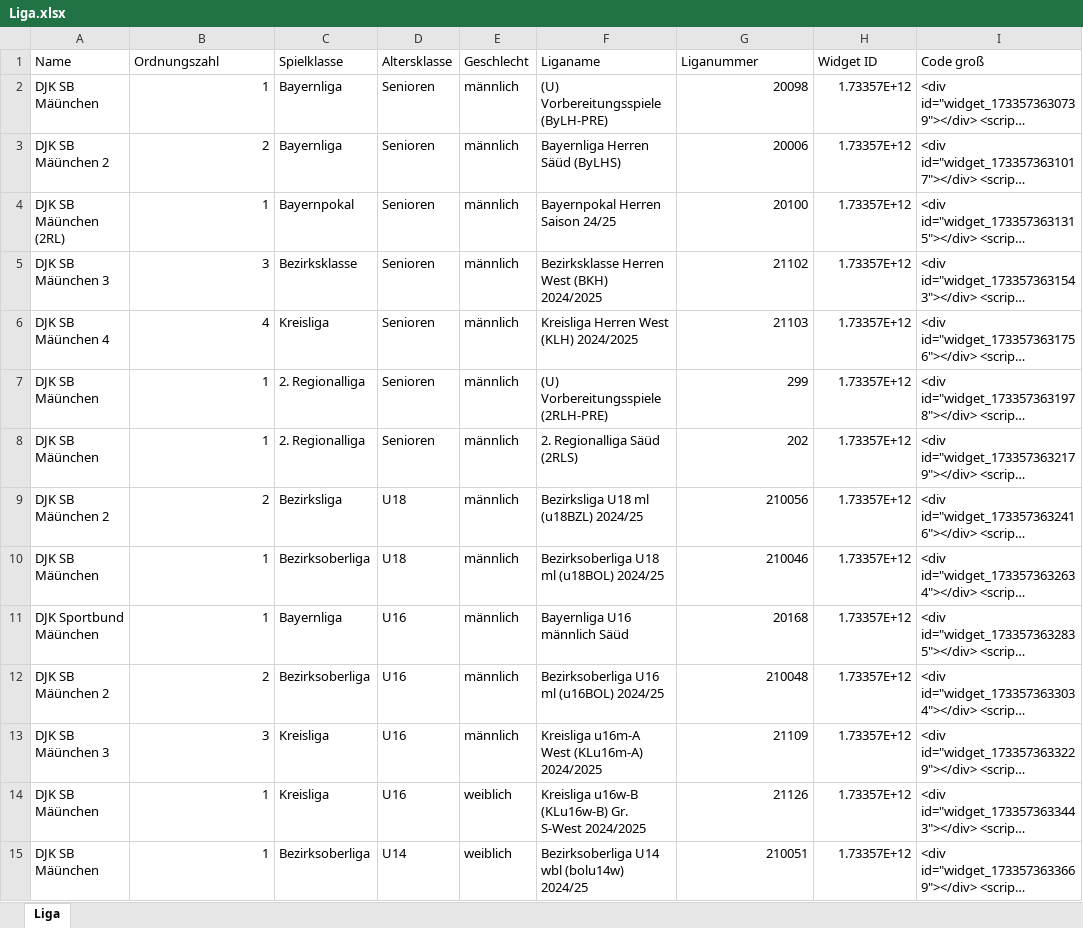
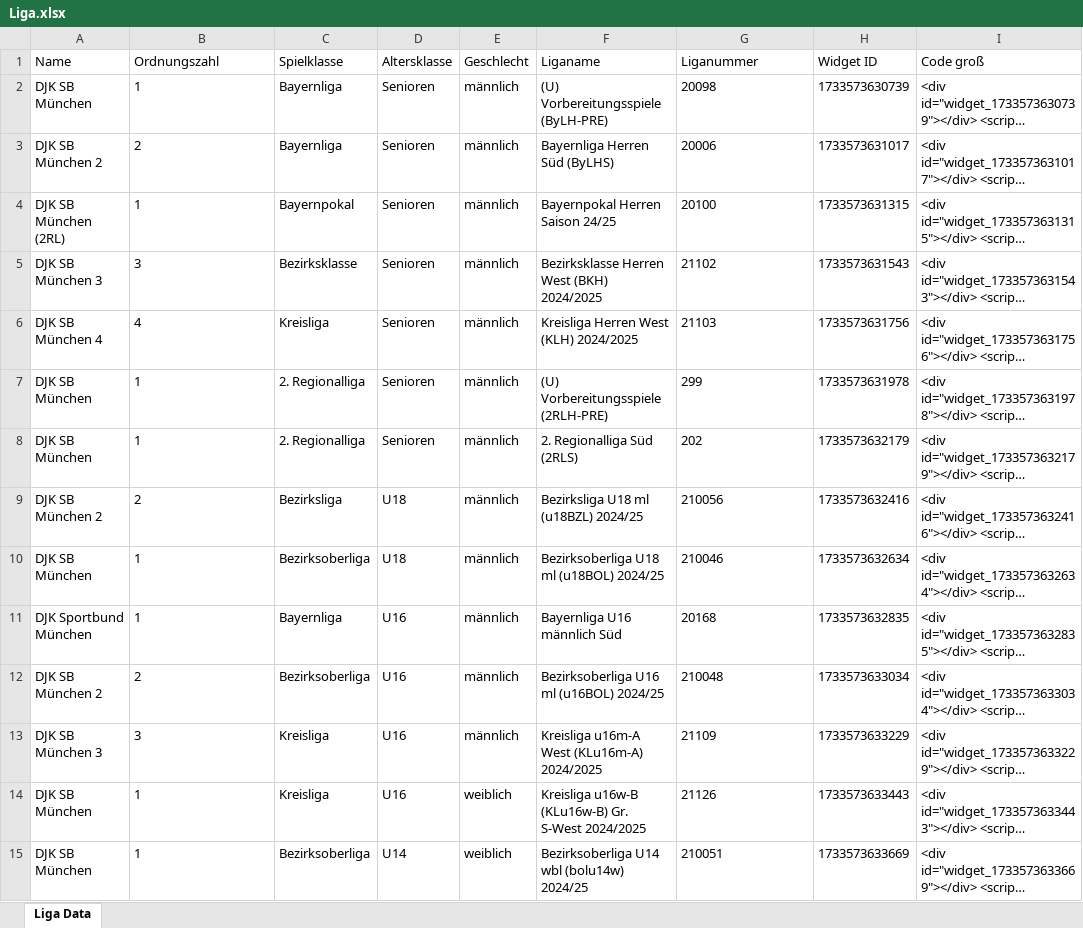
Before and after one commit to AdminL3/DBB-Widgets, an Excel workbook: data/Liga.xlsx, sheet Liga Data, drawn as a sheet; only a part is shown; long unchanged cells end in …; values as stored, in another font and other column widths than the file's, no borders; the diff covers the shown part only; the diff names each change by its address in the sheet, - before the commit and + after, or states it on an @@ line.

```diff
--- a/data/Liga.xlsx (sheet Liga Data)
+++ b/data/Liga.xlsx (sheet Liga Data)
-sheet tab: Liga
+sheet tab: Liga Data
-A2 (Name): DJK SB Mäünchen
+A2 (Name): DJK SB München
-B2:B15 alignment: right
+B2:B15 alignment: left
-G2:G15 alignment: right
+G2:G15 alignment: left
-H2 (Widget ID): 1.73357E+12
+H2 (Widget ID): 1733573630739
-A3 (Name): DJK SB Mäünchen 2
+A3 (Name): DJK SB München 2
-F3 (Liganame): Bayernliga Herren Säüd (ByLHS)
+F3 (Liganame): Bayernliga Herren Süd (ByLHS)
-H3 (Widget ID): 1.73357E+12
+H3 (Widget ID): 1733573631017
-A4 (Name): DJK SB Mäünchen (2RL)
+A4 (Name): DJK SB München (2RL)
-H4 (Widget ID): 1.73357E+12
+H4 (Widget ID): 1733573631315
-A5 (Name): DJK SB Mäünchen 3
+A5 (Name): DJK SB München 3
-H5 (Widget ID): 1.73357E+12
+H5 (Widget ID): 1733573631543
-A6 (Name): DJK SB Mäünchen 4
+A6 (Name): DJK SB München 4
-H6 (Widget ID): 1.73357E+12
+H6 (Widget ID): 1733573631756
-A7:A8 (Name): DJK SB Mäünchen
+A7:A8 (Name): DJK SB München
-H7 (Widget ID): 1.73357E+12
+H7 (Widget ID): 1733573631978
-F8 (Liganame): 2. Regionalliga Säüd (2RLS)
+F8 (Liganame): 2. Regionalliga Süd (2RLS)
-H8 (Widget ID): 1.73357E+12
+H8 (Widget ID): 1733573632179
-A9 (Name): DJK SB Mäünchen 2
+A9 (Name): DJK SB München 2
-H9 (Widget ID): 1.73357E+12
+H9 (Widget ID): 1733573632416
-A10 (Name): DJK SB Mäünchen
+A10 (Name): DJK SB München
-H10 (Widget ID): 1.73357E+12
+H10 (Widget ID): 1733573632634
-A11 (Name): DJK Sportbund Mäünchen
+A11 (Name): DJK Sportbund München
-F11 (Liganame): Bayernliga U16 männlich Säüd
+F11 (Liganame): Bayernliga U16 männlich Süd
-H11 (Widget ID): 1.73357E+12
+H11 (Widget ID): 1733573632835
-A12 (Name): DJK SB Mäünchen 2
+A12 (Name): DJK SB München 2
-H12 (Widget ID): 1.73357E+12
+H12 (Widget ID): 1733573633034
-A13 (Name): DJK SB Mäünchen 3
+A13 (Name): DJK SB München 3
-H13 (Widget ID): 1.73357E+12
+H13 (Widget ID): 1733573633229
-A14:A15 (Name): DJK SB Mäünchen
+A14:A15 (Name): DJK SB München
-H14 (Widget ID): 1.73357E+12
+H14 (Widget ID): 1733573633443
-H15 (Widget ID): 1.73357E+12
+H15 (Widget ID): 1733573633669
```
Also changed, not shown: 21 edited cells and cell formats elsewhere in this sheet, data/Mannschaft.xlsx, 5 other files.
